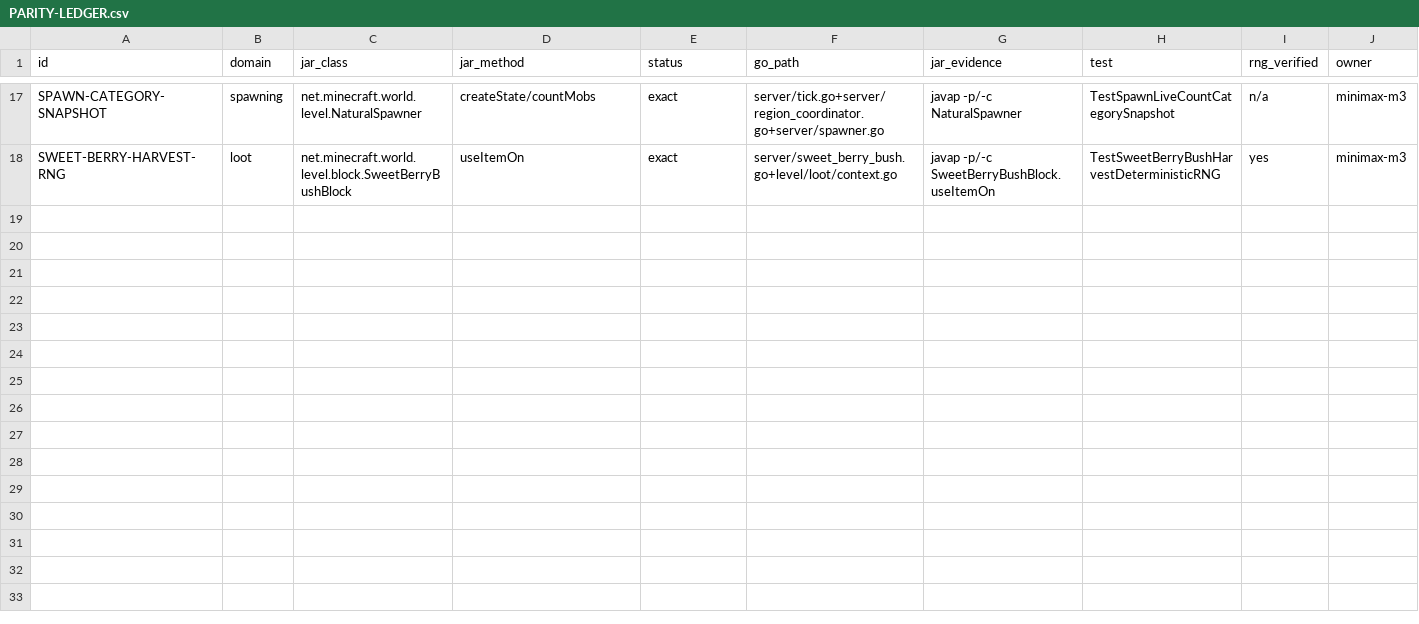
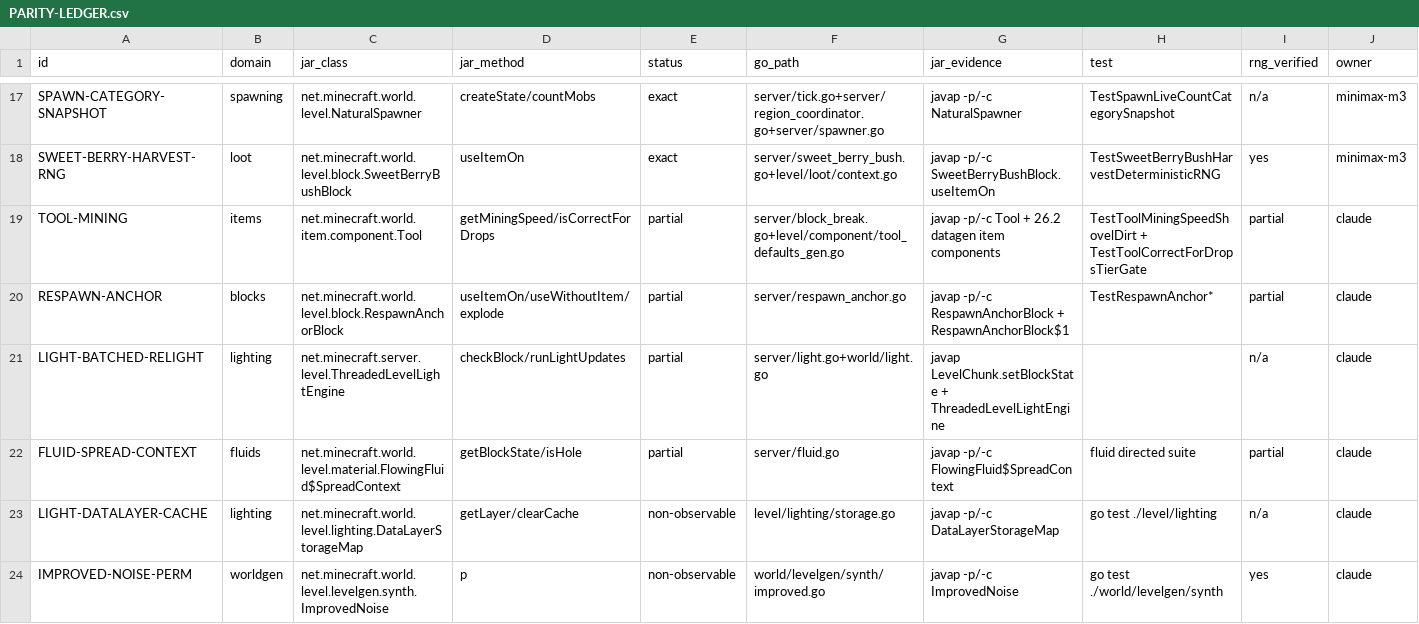
Before and after one commit to imhinotori/go-mc, a CSV file: .planning/parity-workflow/PARITY-LEDGER.csv, drawn as a sheet; only a part is shown, gaps mark what is left out; rows hold the shown columns only; the diff names each change by its address in the sheet, - before the commit and + after, or states it on an @@ line.

Commit message:
docs(parity): audit latest Claude wave

```diff
--- a/.planning/parity-workflow/PARITY-LEDGER.csv
+++ b/.planning/parity-workflow/PARITY-LEDGER.csv
+row 19: TOOL-MINING | items | net.minecraft.world.item.component.Tool | getMiningSpeed/isCorrectForDrops | partial | server/block_break.go+level/component/tool_defaults_gen.go | javap -p/-c Tool + 26.2 datagen item components | TestToolMiningSpeedShovelDirt + TestToolCorrectForDropsTierGate | partial | claude
+row 20: RESPAWN-ANCHOR | blocks | net.minecraft.world.level.block.RespawnAnchorBlock | useItemOn/useWithoutItem/explode | partial | server/respawn_anchor.go | javap -p/-c RespawnAnchorBlock + RespawnAnchorBlock$1 | TestRespawnAnchor* | partial | claude
+row 21: LIGHT-BATCHED-RELIGHT | lighting | net.minecraft.server.level.ThreadedLevelLightEngine | checkBlock/runLightUpdates | partial | server/light.go+world/light.go | javap LevelChunk.setBlockState + ThreadedLevelLightEngine |  | n/a | claude
+row 22: FLUID-SPREAD-CONTEXT | fluids | net.minecraft.world.level.material.FlowingFluid$SpreadContext | getBlockState/isHole | partial | server/fluid.go | javap -p/-c FlowingFluid$SpreadContext | fluid directed suite | partial | claude
+row 23: LIGHT-DATALAYER-CACHE | lighting | net.minecraft.world.level.lighting.DataLayerStorageMap | getLayer/clearCache | non-observable | level/lighting/storage.go | javap -p/-c DataLayerStorageMap | go test ./level/lighting | n/a | claude
+row 24: IMPROVED-NOISE-PERM | worldgen | net.minecraft.world.level.levelgen.synth.ImprovedNoise | p | non-observable | world/levelgen/synth/improved.go | javap -p/-c ImprovedNoise | go test ./world/levelgen/synth | yes | claude
```
Also changed, not shown: 2 other files.
